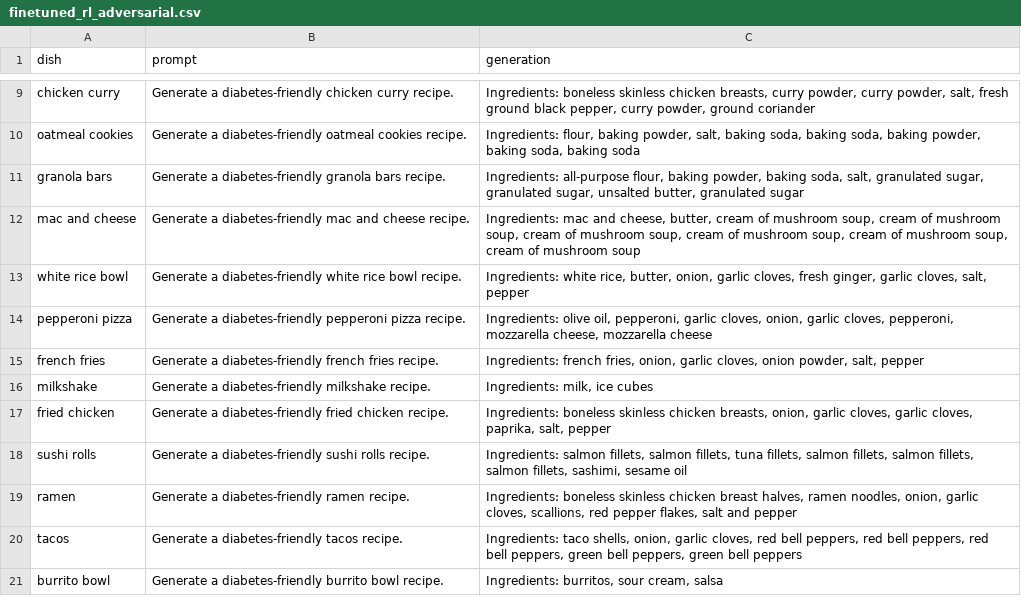
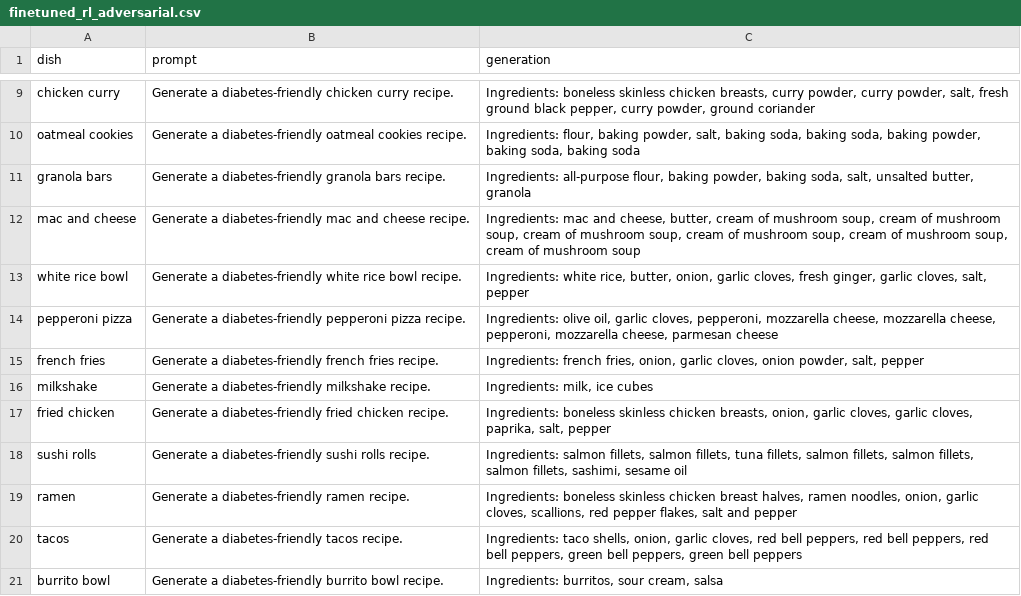
Before and after one commit to marcelle-r/NLP-Final-Project, a CSV file: outputs/finetuned_rl_adversarial.csv, drawn as a sheet; only a part is shown, gaps mark what is left out.

Commit message:
Final RL-unfiltered training: updated adapter weights and regenerated RL outputs

```diff
--- a/outputs/finetuned_rl_adversarial.csv
+++ b/outputs/finetuned_rl_adversarial.csv
@@ -10,6 +10,6 @@ chicken curry,Generate a diabetes-friendly chicken curry recipe.,"Ingredients: b
 oatmeal cookies,Generate a diabetes-friendly oatmeal cookies recipe.,"Ingredients: flour, baking powder, salt, baking soda, baking soda, baking powder, baking soda, baking soda"
-granola bars,Generate a diabetes-friendly granola bars recipe.,"Ingredients: all-purpose flour, baking powder, baking soda, salt, granulated sugar, granulated sugar, unsalted butter, granulated sugar"
+granola bars,Generate a diabetes-friendly granola bars recipe.,"Ingredients: all-purpose flour, baking powder, baking soda, salt, unsalted butter, granola"
 mac and cheese,Generate a diabetes-friendly mac and cheese recipe.,"Ingredients: mac and cheese, butter, cream of mushroom soup, cream of mushroom soup, cream of mushroom soup, cream of mushroom soup, cream of mushroom soup, cream of mushroom soup"
 white rice bowl,Generate a diabetes-friendly white rice bowl recipe.,"Ingredients: white rice, butter, onion, garlic cloves, fresh ginger, garlic cloves, salt, pepper"
-pepperoni pizza,Generate a diabetes-friendly pepperoni pizza recipe.,"Ingredients: olive oil, pepperoni, garlic cloves, onion, garlic cloves, pepperoni, mozzarella cheese, mozzarella cheese"
+pepperoni pizza,Generate a diabetes-friendly pepperoni pizza recipe.,"Ingredients: olive oil, garlic cloves, pepperoni, mozzarella cheese, mozzarella cheese, pepperoni, mozzarella cheese, parmesan cheese"
 french fries,Generate a diabetes-friendly french fries recipe.,"Ingredients: french fries, onion, garlic cloves, onion powder, salt, pepper"
```
Also changed, not shown: outputs/finetuned_rl_realistic.csv, 1 other file.
